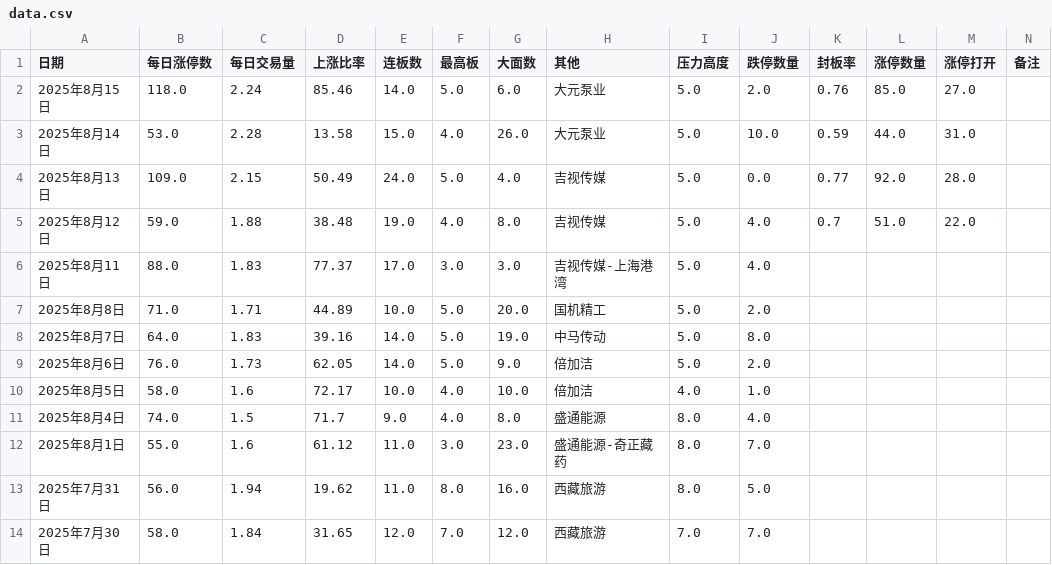
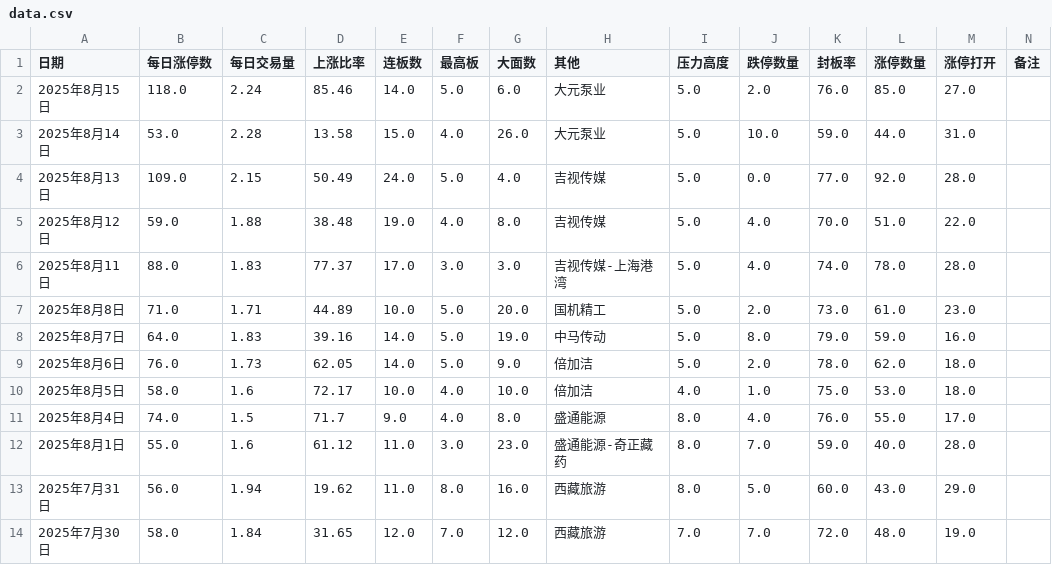
Before and after one commit to chaoren399/flaskStockCycle, a CSV file: data.csv, drawn as a sheet; only a part is shown; the diff covers the shown part only.

```diff
--- a/data.csv
+++ b/data.csv
@@ -1,14 +1,14 @@
 日期,每日涨停数,每日交易量,上涨比率,连板数,最高板,大面数,其他,压力高度,跌停数量,封板率,涨停数量,涨停打开,备注
-2025年8月15日,118.0,2.24,85.46,14.0,5.0,6.0,大元泵业,5.0,2.0,0.76,85.0,27.0,
-2025年8月14日,53.0,2.28,13.58,15.0,4.0,26.0,大元泵业,5.0,10.0,0.59,44.0,31.0,
-2025年8月13日,109.0,2.15,50.49,24.0,5.0,4.0,吉视传媒,5.0,0.0,0.77,92.0,28.0,
-2025年8月12日,59.0,1.88,38.48,19.0,4.0,8.0,吉视传媒,5.0,4.0,0.7,51.0,22.0,
-2025年8月11日,88.0,1.83,77.37,17.0,3.0,3.0,吉视传媒-上海港湾,5.0,4.0,,,,
-2025年8月8日,71.0,1.71,44.89,10.0,5.0,20.0,国机精工,5.0,2.0,,,,
-2025年8月7日,64.0,1.83,39.16,14.0,5.0,19.0,中马传动,5.0,8.0,,,,
-2025年8月6日,76.0,1.73,62.05,14.0,5.0,9.0,倍加洁,5.0,2.0,,,,
-2025年8月5日,58.0,1.6,72.17,10.0,4.0,10.0,倍加洁,4.0,1.0,,,,
-2025年8月4日,74.0,1.5,71.7,9.0,4.0,8.0,盛通能源,8.0,4.0,,,,
-2025年8月1日,55.0,1.6,61.12,11.0,3.0,23.0,盛通能源-奇正藏药,8.0,7.0,,,,
-2025年7月31日,56.0,1.94,19.62,11.0,8.0,16.0,西藏旅游,8.0,5.0,,,,
-2025年7月30日,58.0,1.84,31.65,12.0,7.0,12.0,西藏旅游,7.0,7.0,,,,
+2025年8月15日,118.0,2.24,85.46,14.0,5.0,6.0,大元泵业,5.0,2.0,76.0,85.0,27.0,
+2025年8月14日,53.0,2.28,13.58,15.0,4.0,26.0,大元泵业,5.0,10.0,59.0,44.0,31.0,
+2025年8月13日,109.0,2.15,50.49,24.0,5.0,4.0,吉视传媒,5.0,0.0,77.0,92.0,28.0,
+2025年8月12日,59.0,1.88,38.48,19.0,4.0,8.0,吉视传媒,5.0,4.0,70.0,51.0,22.0,
+2025年8月11日,88.0,1.83,77.37,17.0,3.0,3.0,吉视传媒-上海港湾,5.0,4.0,74.0,78.0,28.0,
+2025年8月8日,71.0,1.71,44.89,10.0,5.0,20.0,国机精工,5.0,2.0,73.0,61.0,23.0,
+2025年8月7日,64.0,1.83,39.16,14.0,5.0,19.0,中马传动,5.0,8.0,79.0,59.0,16.0,
+2025年8月6日,76.0,1.73,62.05,14.0,5.0,9.0,倍加洁,5.0,2.0,78.0,62.0,18.0,
+2025年8月5日,58.0,1.6,72.17,10.0,4.0,10.0,倍加洁,4.0,1.0,75.0,53.0,18.0,
+2025年8月4日,74.0,1.5,71.7,9.0,4.0,8.0,盛通能源,8.0,4.0,76.0,55.0,17.0,
+2025年8月1日,55.0,1.6,61.12,11.0,3.0,23.0,盛通能源-奇正藏药,8.0,7.0,59.0,40.0,28.0,
+2025年7月31日,56.0,1.94,19.62,11.0,8.0,16.0,西藏旅游,8.0,5.0,60.0,43.0,29.0,
+2025年7月30日,58.0,1.84,31.65,12.0,7.0,12.0,西藏旅游,7.0,7.0,72.0,48.0,19.0,
```
Also changed, not shown: 49 edited cells elsewhere in this file, 2 other files.
